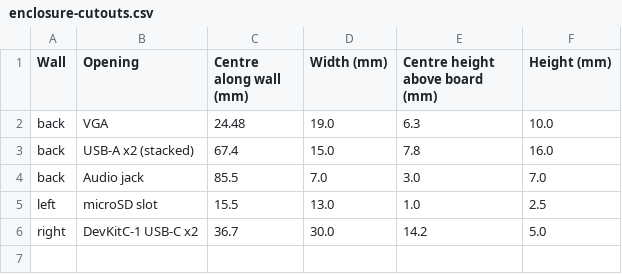
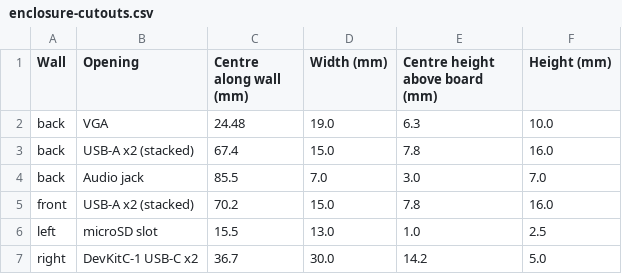
Before and after one commit to hugochinchilla/esp32-os, a CSV file: hardware/hat/enclosure-cutouts.csv, drawn as a sheet.

```diff
--- a/hardware/hat/enclosure-cutouts.csv
+++ b/hardware/hat/enclosure-cutouts.csv
@@ -4,2 +4,3 @@ back,USB-A x2 (stacked),67.4,15.0,7.8,16.0
 back,Audio jack,85.5,7.0,3.0,7.0
+front,USB-A x2 (stacked),70.2,15.0,7.8,16.0
 left,microSD slot,15.5,13.0,1.0,2.5
```
Also changed, not shown: hardware/hat/fab/hat-bom-assembly.csv, hardware/hat/fab/hat-bom.csv, 30 other files.
